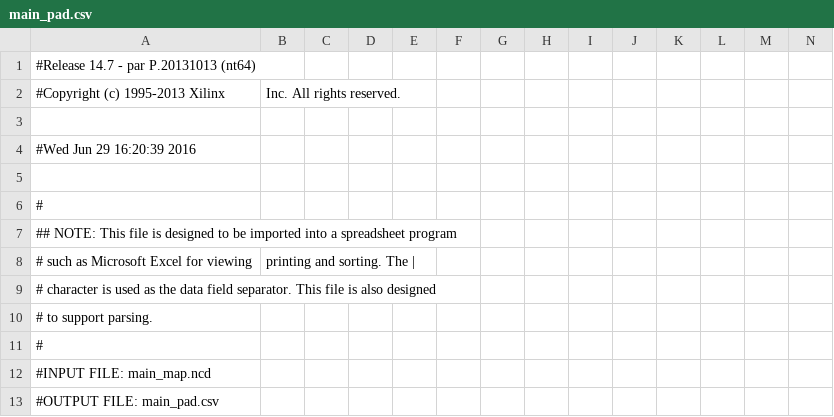
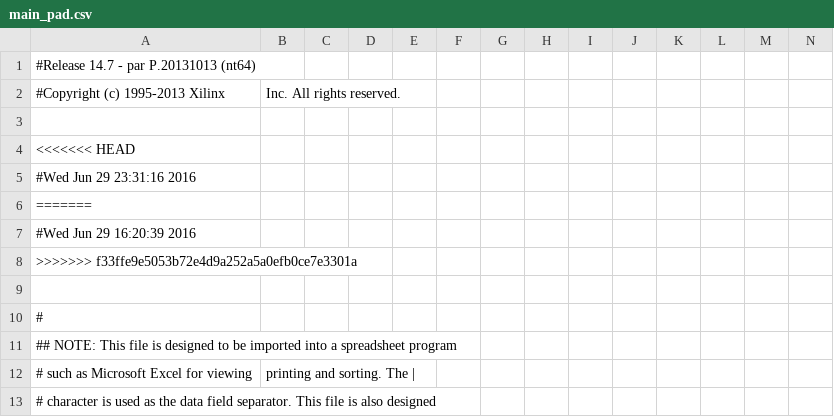
Before and after one commit to lhcubillos/Brazo-Robotico, a CSV file: Etapa 3 Sensor Distancia/main_pad.csv, drawn as a sheet; only a part is shown; the shorter side is filled out with more unchanged rows; rows hold the shown columns only; the diff names each change by its address in the sheet, - before the commit and + after, or states it on an @@ line.

Commit message:
merging etapa 3

```diff
--- a/Etapa 3 Sensor Distancia/main_pad.csv
+++ b/Etapa 3 Sensor Distancia/main_pad.csv
+row 4: <<<<<<< HEAD
+row 5: #Wed Jun 29 23:31:16 2016
+row 6: =======
+row 8: >>>>>>> f33ffe9e5053b72e4d9a252a5a0efb0ce7e3301a
```
Also changed, not shown: 55 other files.
